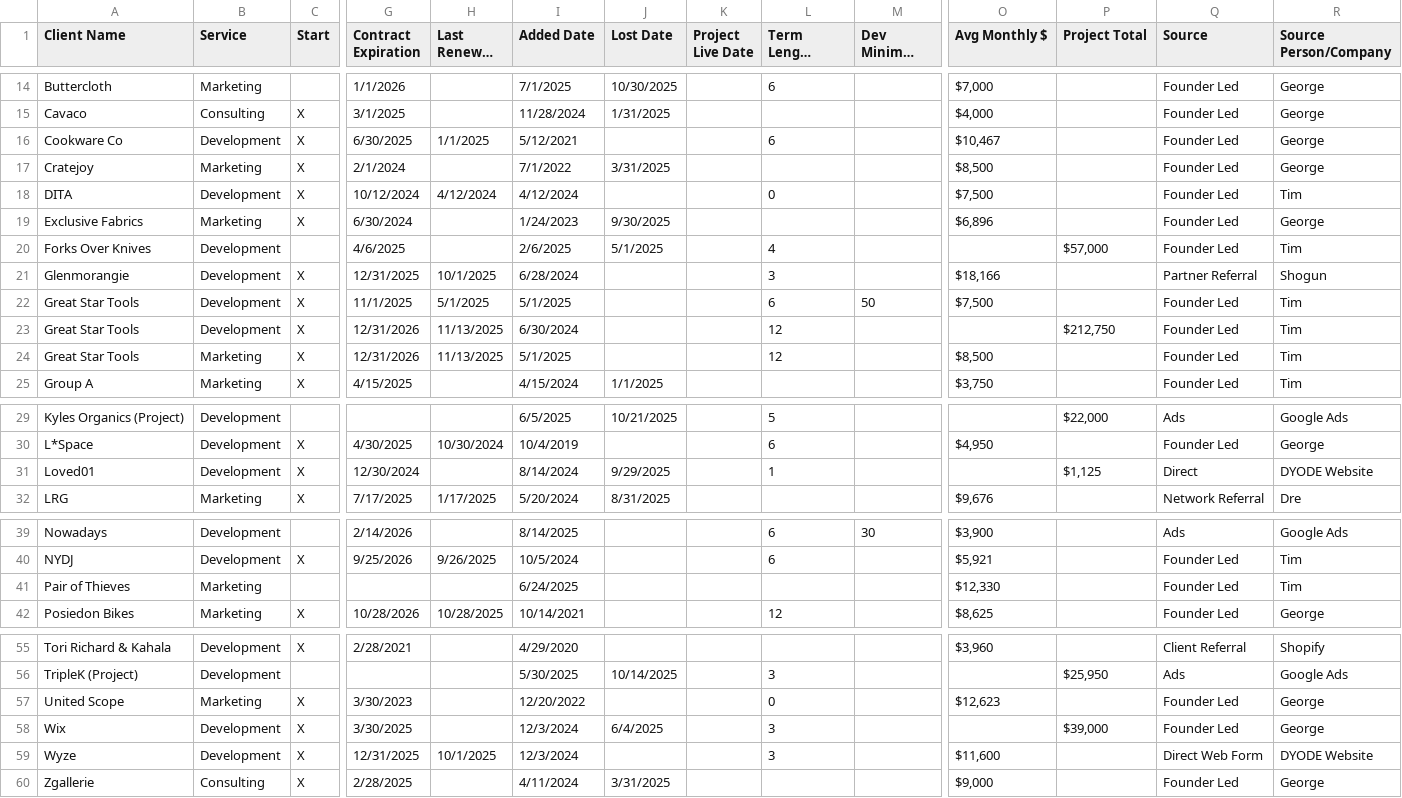
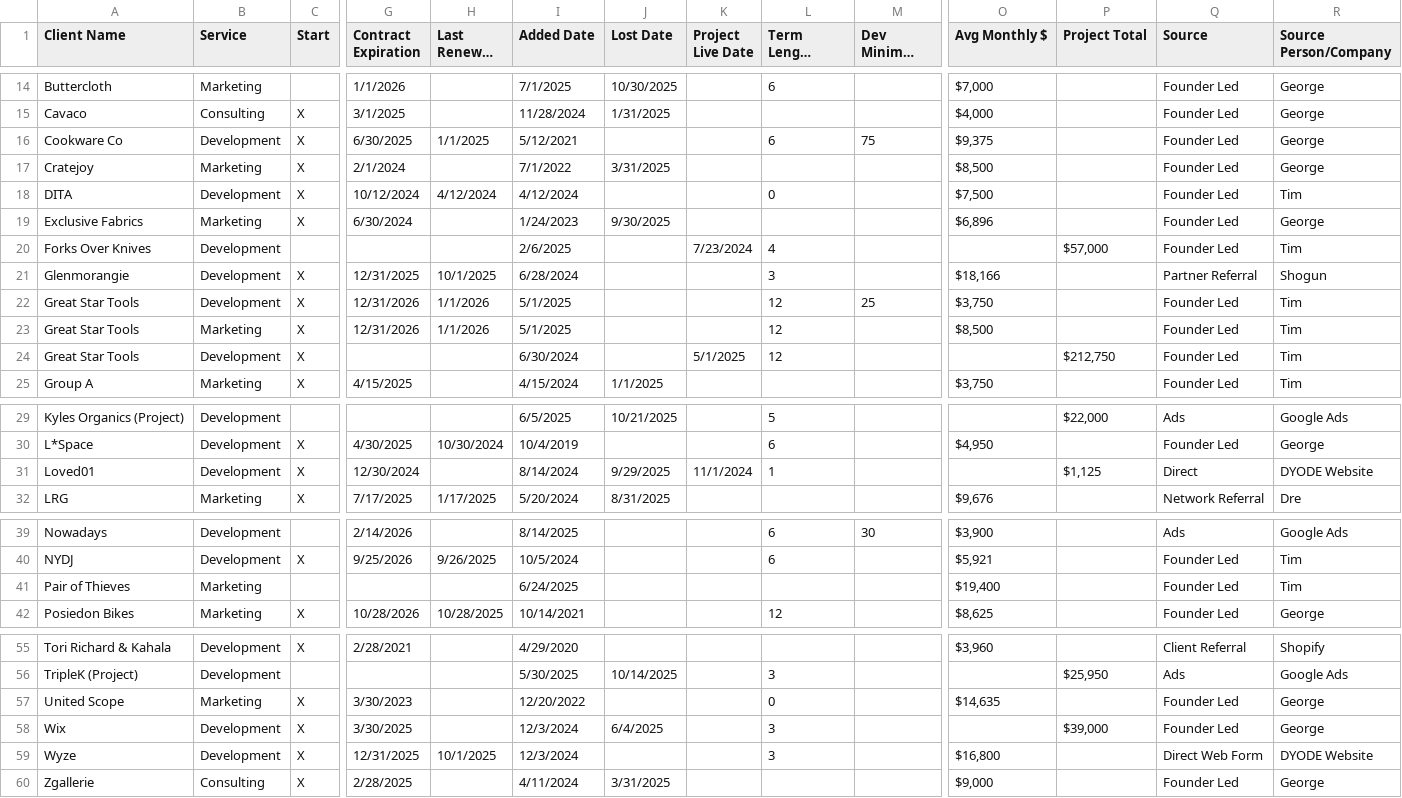
Before and after one commit to timkatz/dyodeForecast, a CSV file: data/client-data.csv, drawn as a sheet; only a part is shown, gaps mark what is left out; long unchanged cells end in …; removed rows and columns are numbered as before the commit, all else as after; rows hold the shown columns only; the diff names each change by its address in the sheet, - before the commit and + after, or states it on an @@ line.

```diff
--- a/data/client-data.csv
+++ b/data/client-data.csv
-M16 (Dev Minimum Hours): (empty)
+M16 (Dev Minimum Hours): 75
-O16 (Avg Monthly $): $10,467
+O16 (Avg Monthly $): $9,375
-G20 (Contract Expiration): 4/6/2025
+G20 (Contract Expiration): (empty)
-J20 (Lost Date): 5/1/2025
+J20 (Lost Date): (empty)
-K20 (Project Live Date): (empty)
+K20 (Project Live Date): 7/23/2024
-G22 (Contract Expiration): 11/1/2025
+G22 (Contract Expiration): 12/31/2026
-H22 (Last Renewal Date): 5/1/2025
+H22 (Last Renewal Date): 1/1/2026
-L22 (Term Length (Months)): 6
+L22 (Term Length (Months)): 12
-M22 (Dev Minimum Hours): 50
+M22 (Dev Minimum Hours): 25
-O22 (Avg Monthly $): $7,500
+O22 (Avg Monthly $): $3,750
-row 23: Great Star Tools | Development | X | 12/31/2026 | 11/13/2025 | 6/30/2024 |  |  | 12 |  |  | $212,750 | Founder Led | Tim
-H23 (Last Renewal Date): 11/13/2025
+H23 (Last Renewal Date): 1/1/2026
+row 24: Great Star Tools | Development | X |  |  | 6/30/2024 |  | 5/1/2025 | 12 |  |  | $212,750 | Founder Led | Tim
-K31 (Project Live Date): (empty)
+K31 (Project Live Date): 11/1/2024
-O41 (Avg Monthly $): $12,330
+O41 (Avg Monthly $): $19,400
-O57 (Avg Monthly $): $12,623
+O57 (Avg Monthly $): $14,635
-O59 (Avg Monthly $): $11,600
+O59 (Avg Monthly $): $16,800
```
Also changed, not shown: 11 other files.
